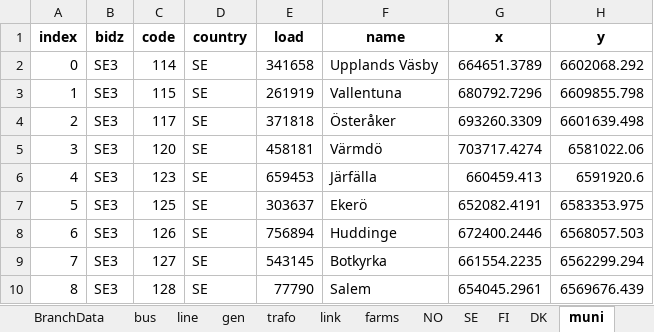
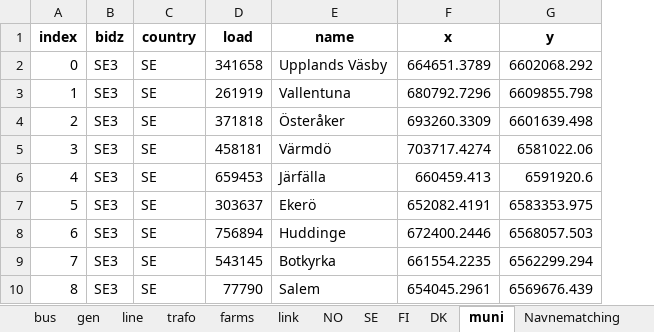
Before and after one commit to TorKristianStudentB/Kraftsystemer-2, an Excel workbook: Grid/Nordic490_komplett.xlsx, sheet muni, drawn as a sheet; only a part is shown; values as stored, in another font and other column widths than the file's, no borders; the diff names each change by its address in the sheet, - before the commit and + after, or states it on an @@ line.

```diff
--- a/Grid/Nordic490_komplett.xlsx (sheet muni)
+++ b/Grid/Nordic490_komplett.xlsx (sheet muni)
-sheet tab: BranchData
+sheet tab: Navnematching
@@ sheet tab order changed: bus | gen | line | trafo | farms | link | NO | SE | FI | DK | muni | Navnematching @@
-column C (code), rows 2-10: 114 | 115 | 117 | 120 | 123 | 125 | 126 | 127 | 128
```
Also changed, not shown: sheet bus, sheet farms, sheet line, sheet trafo, sheet gen, sheet link, other sheet tabs, 3 other files.
